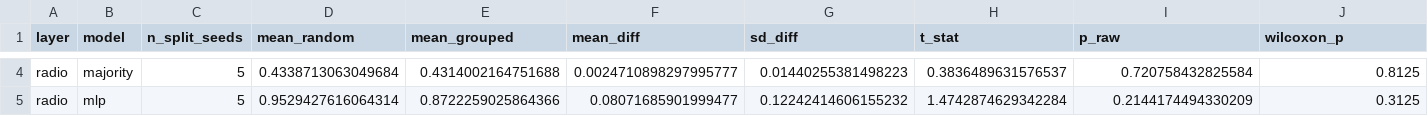
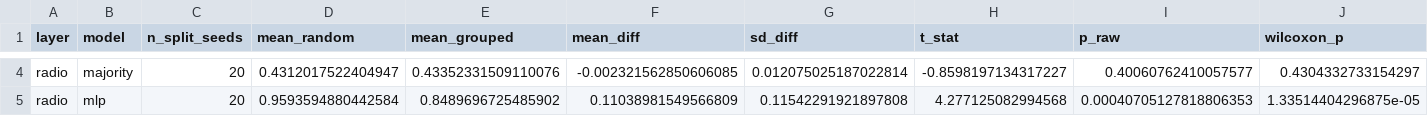
Before and after one commit to adeliusa486/oran-ids-deployability, a CSV file: results/statistics/leakage_tests.csv, drawn as a sheet; only a part is shown, gaps mark what is left out; the diff covers the shown part only; the diff names each change by its address in the sheet, - before the commit and + after, or states it on an @@ line.

```diff
--- a/results/statistics/leakage_tests.csv
+++ b/results/statistics/leakage_tests.csv
-C4:C5 (n_split_seeds): 5
+C4:C5 (n_split_seeds): 20
-D4 (mean_random): 0.4338713063049684
+D4 (mean_random): 0.4312017522404947
-E4 (mean_grouped): 0.4314002164751688
+E4 (mean_grouped): 0.43352331509110076
-F4 (mean_diff): 0.0024710898297995777
+F4 (mean_diff): -0.002321562850606085
-G4 (sd_diff): 0.01440255381498223
+G4 (sd_diff): 0.012075025187022814
-H4 (t_stat): 0.3836489631576537
+H4 (t_stat): -0.8598197134317227
-I4 (p_raw): 0.720758432825584
+I4 (p_raw): 0.40060762410057577
-J4 (wilcoxon_p): 0.8125
+J4 (wilcoxon_p): 0.4304332733154297
-D5 (mean_random): 0.9529427616064314
+D5 (mean_random): 0.9593594880442584
-E5 (mean_grouped): 0.8722259025864366
+E5 (mean_grouped): 0.8489696725485902
-F5 (mean_diff): 0.08071685901999477
+F5 (mean_diff): 0.11038981549566809
-G5 (sd_diff): 0.12242414606155232
+G5 (sd_diff): 0.11542291921897808
-H5 (t_stat): 1.4742874629342284
+H5 (t_stat): 4.277125082994568
-I5 (p_raw): 0.2144174494330209
+I5 (p_raw): 0.00040705127818806353
-J5 (wilcoxon_p): 0.3125
+J5 (wilcoxon_p): 1.33514404296875e-05
```
Also changed, not shown: 92 edited cells elsewhere in this file, results/EXP-002/processed/leakage_summary.csv, 14 other files.
